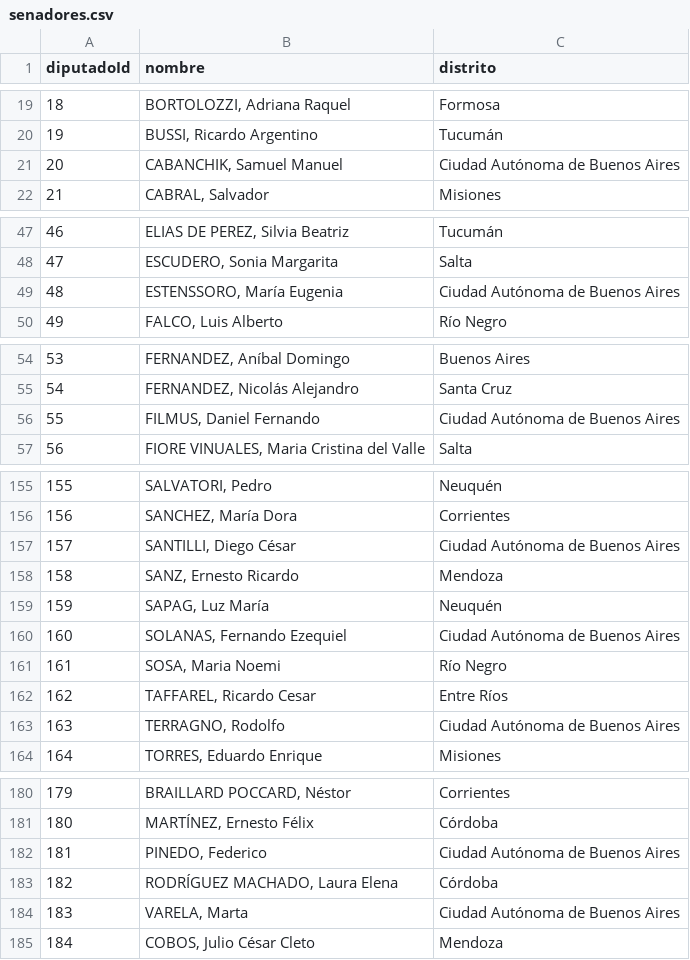
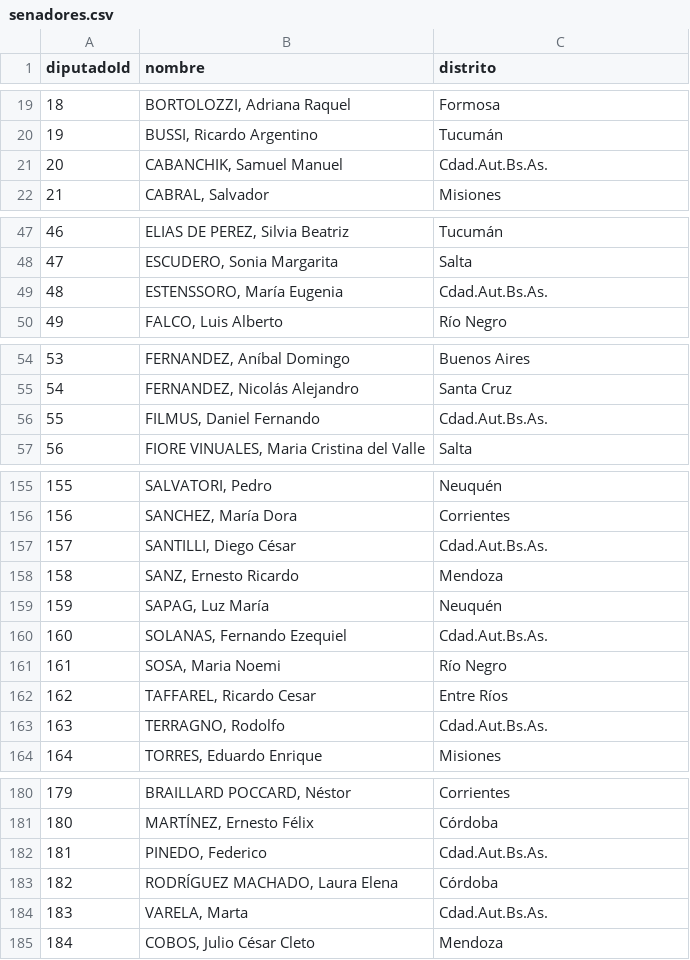
Before and after one commit to scoffey/elegilegi, a CSV file: data/senadores.csv (was scripts/senadores.csv), drawn as a sheet; only a part is shown, gaps mark what is left out; the diff covers the shown part only.

Commit message:
Move and update latest data

```diff
--- a/scripts/senadores.csv
+++ b/data/senadores.csv
@@ -20,3 +20,3 @@ diputadoId,nombre,distrito
 19,"BUSSI, Ricardo Argentino",Tucumán
-20,"CABANCHIK, Samuel Manuel",Ciudad Autónoma de Buenos Aires
+20,"CABANCHIK, Samuel Manuel",Cdad.Aut.Bs.As.
 21,"CABRAL, Salvador",Misiones
@@ -48,3 +48,3 @@ diputadoId,nombre,distrito
 47,"ESCUDERO, Sonia Margarita",Salta
-48,"ESTENSSORO, María Eugenia",Ciudad Autónoma de Buenos Aires
+48,"ESTENSSORO, María Eugenia",Cdad.Aut.Bs.As.
 49,"FALCO, Luis Alberto",Río Negro
@@ -55,3 +55,3 @@ diputadoId,nombre,distrito
 54,"FERNANDEZ, Nicolás Alejandro",Santa Cruz
-55,"FILMUS, Daniel Fernando",Ciudad Autónoma de Buenos Aires
+55,"FILMUS, Daniel Fernando",Cdad.Aut.Bs.As.
 56,"FIORE VINUALES, Maria Cristina del Valle",Salta
@@ -156,9 +156,9 @@ diputadoId,nombre,distrito
 156,"SANCHEZ, María Dora",Corrientes
-157,"SANTILLI, Diego César",Ciudad Autónoma de Buenos Aires
+157,"SANTILLI, Diego César",Cdad.Aut.Bs.As.
 158,"SANZ, Ernesto Ricardo",Mendoza
 159,"SAPAG, Luz María",Neuquén
-160,"SOLANAS, Fernando Ezequiel",Ciudad Autónoma de Buenos Aires
+160,"SOLANAS, Fernando Ezequiel",Cdad.Aut.Bs.As.
 161,"SOSA, Maria Noemi",Río Negro
 162,"TAFFAREL, Ricardo Cesar",Entre Ríos
-163,"TERRAGNO, Rodolfo",Ciudad Autónoma de Buenos Aires
+163,"TERRAGNO, Rodolfo",Cdad.Aut.Bs.As.
 164,"TORRES, Eduardo Enrique",Misiones
@@ -181,5 +181,5 @@ diputadoId,nombre,distrito
 180,"MARTÍNEZ, Ernesto Félix",Córdoba
-181,"PINEDO, Federico",Ciudad Autónoma de Buenos Aires
+181,"PINEDO, Federico",Cdad.Aut.Bs.As.
 182,"RODRÍGUEZ MACHADO, Laura Elena",Córdoba
-183,"VARELA, Marta",Ciudad Autónoma de Buenos Aires
+183,"VARELA, Marta",Cdad.Aut.Bs.As.
 184,"COBOS, Julio César Cleto",Mendoza
```
Also changed, not shown: 3 edited cells elsewhere in this file, data/diputados.csv, 19 other files.
